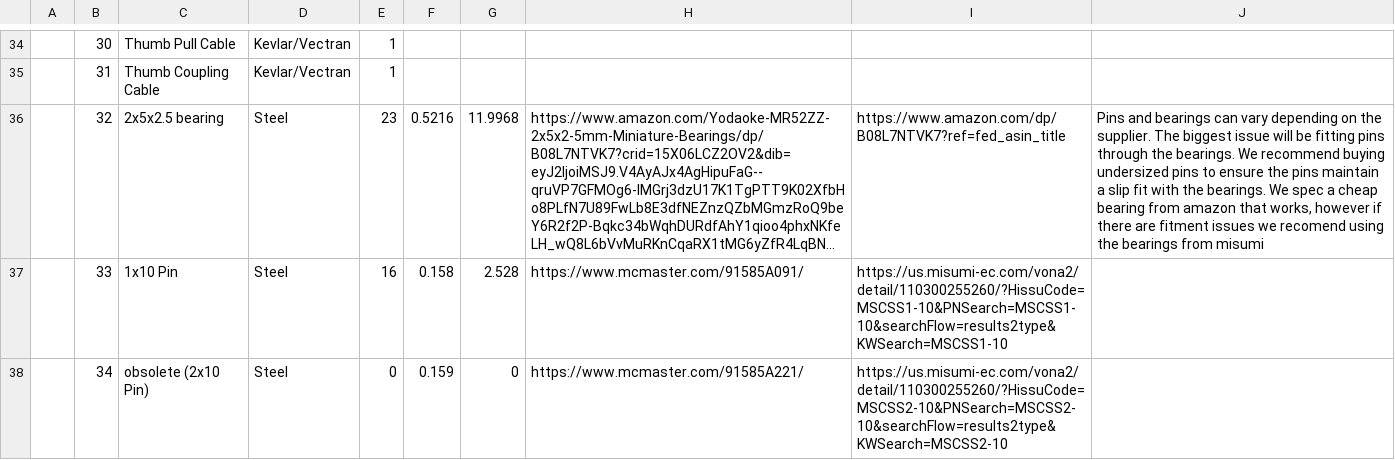
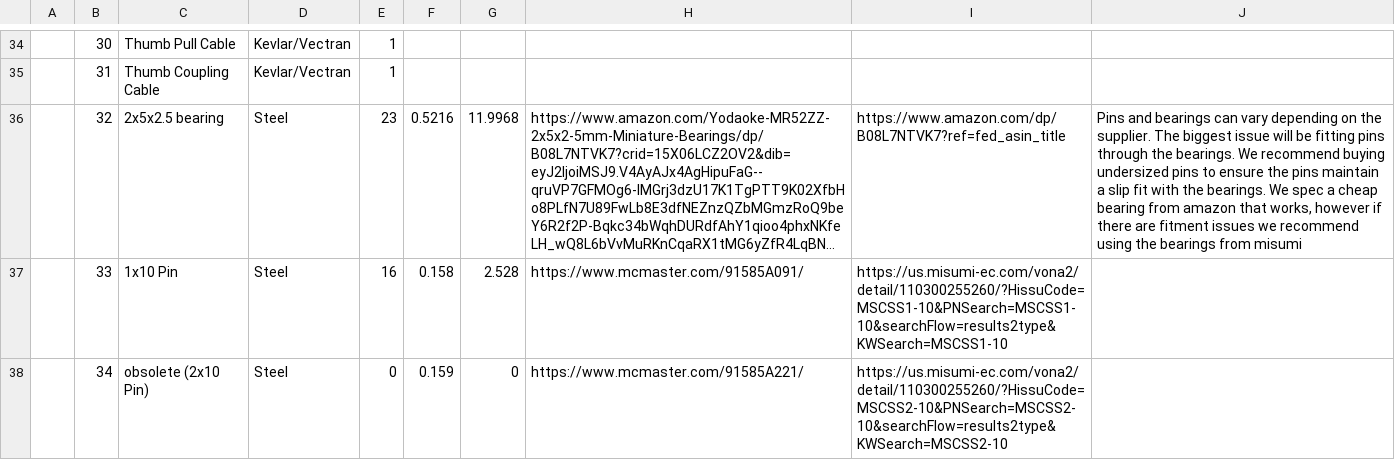
Before and after one commit to Akatosh6DW/Aero-Hand, a CSV file: hardware/Assembly/BOM.csv, drawn as a sheet; only a part is shown, gaps mark what is left out; long unchanged cells end in …; the diff names each change by its address in the sheet, - before the commit and + after, or states it on an @@ line.

Commit message:
FIX: spell fix in CSV

```diff
--- a/hardware/Assembly/BOM.csv
+++ b/hardware/Assembly/BOM.csv
-J36: …issues we recomend using the…
+J36: …issues we recommend using the…
```
